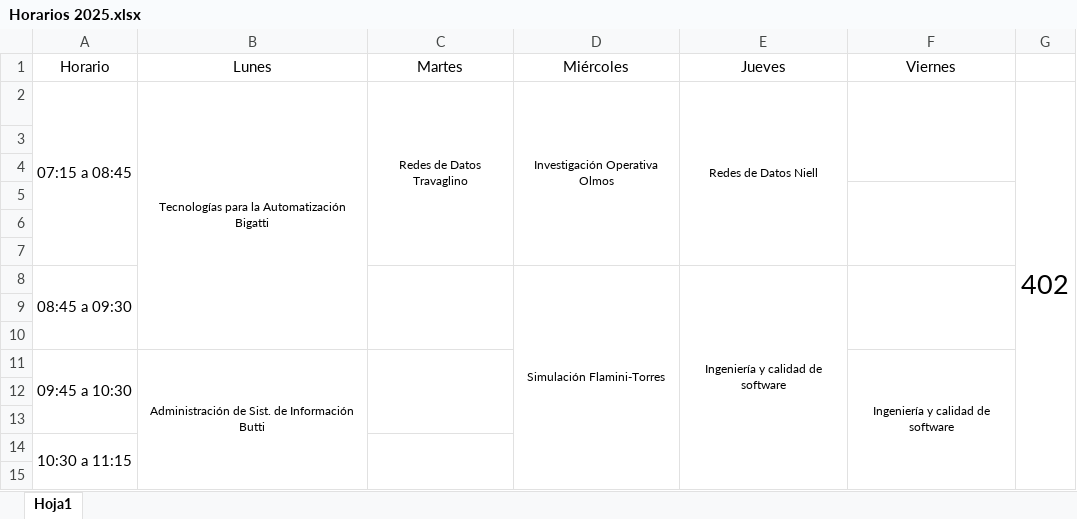
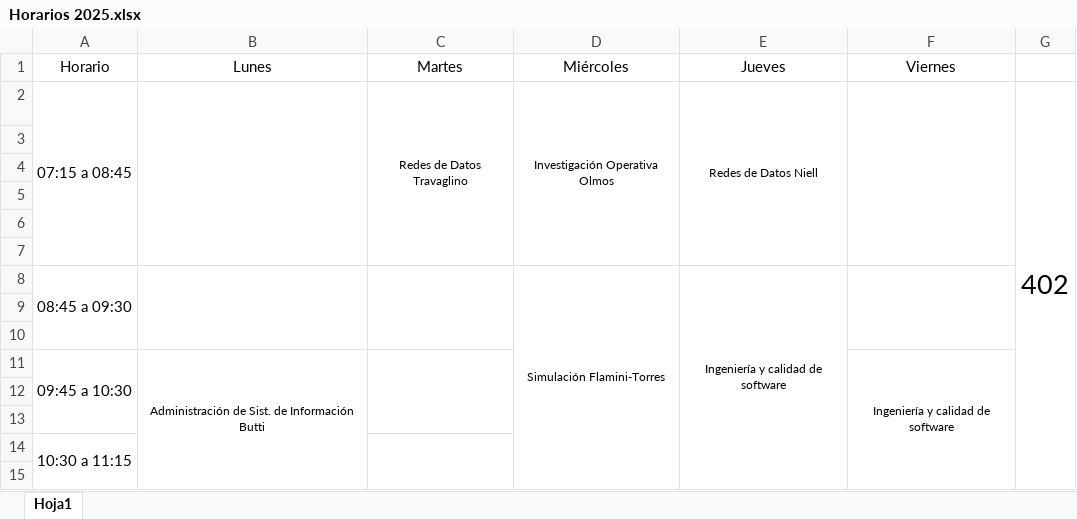
Before and after one commit to MondinoJuan/Sistemas-2025, an Excel workbook: Horarios 2025.xlsx, sheet Hoja1, drawn as a sheet; only a part is shown; values as stored, in another font and other column widths than the file's, no borders; the diff names each change by its address in the sheet, - before the commit and + after, or states it on an @@ line.

Commit message:
Actualizo horarios

```diff
--- a/Horarios 2025.xlsx (sheet Hoja1)
+++ b/Horarios 2025.xlsx (sheet Hoja1)
-B2 (Lunes): Tecnologías para la Automatización Bigatti
+B2 (Lunes): (empty)
-B2:B10 merged
+B2:B7 merged
-F2:F4 merged
+F2:F7 merged
-F5:F7 merged
+B8:B10 merged
```
Also changed, not shown: 4 other files.
